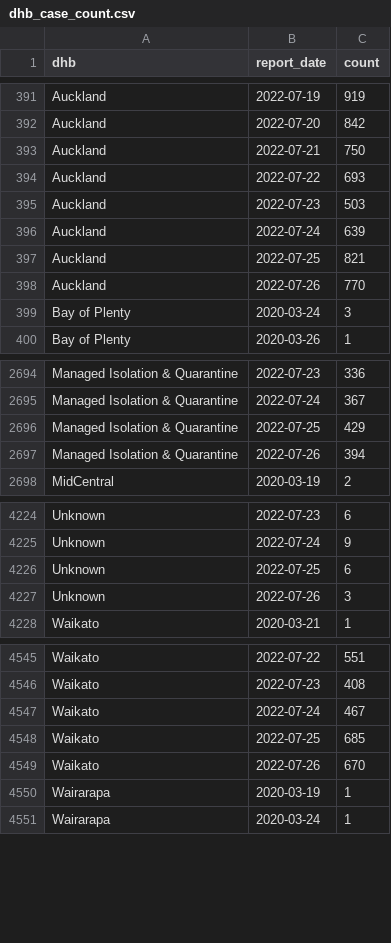
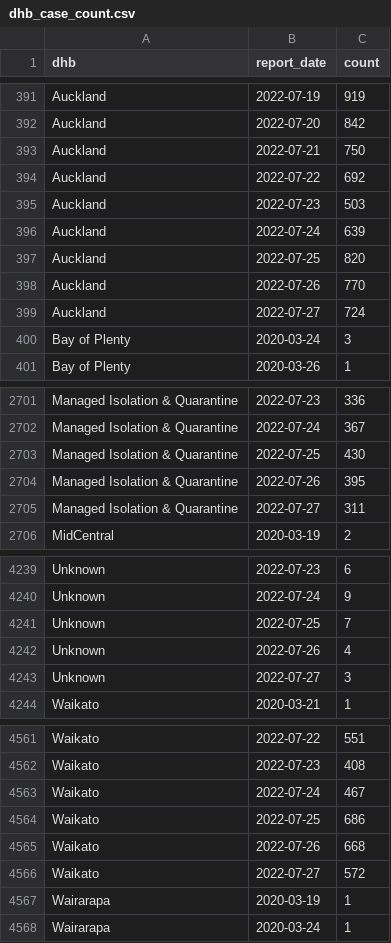
Before and after one commit to harkanwals/cdm, a CSV file: data/csvs/dhb_case_count.csv, drawn as a sheet; only a part is shown, gaps mark what is left out; the diff covers the shown part only.

```diff
--- a/data/csvs/dhb_case_count.csv
+++ b/data/csvs/dhb_case_count.csv
@@ -393,7 +393,8 @@ Auckland,2022-07-20,842
 Auckland,2022-07-21,750
-Auckland,2022-07-22,693
+Auckland,2022-07-22,692
 Auckland,2022-07-23,503
 Auckland,2022-07-24,639
-Auckland,2022-07-25,821
+Auckland,2022-07-25,820
 Auckland,2022-07-26,770
+Auckland,2022-07-27,724
 Bay of Plenty,2020-03-24,3
@@ -2695,4 +2702,5 @@ Managed Isolation & Quarantine,2022-07-23,336
 Managed Isolation & Quarantine,2022-07-24,367
-Managed Isolation & Quarantine,2022-07-25,429
-Managed Isolation & Quarantine,2022-07-26,394
+Managed Isolation & Quarantine,2022-07-25,430
+Managed Isolation & Quarantine,2022-07-26,395
+Managed Isolation & Quarantine,2022-07-27,311
 MidCentral,2020-03-19,2
@@ -4225,4 +4240,5 @@ Unknown,2022-07-23,6
 Unknown,2022-07-24,9
-Unknown,2022-07-25,6
-Unknown,2022-07-26,3
+Unknown,2022-07-25,7
+Unknown,2022-07-26,4
+Unknown,2022-07-27,3
 Waikato,2020-03-21,1
@@ -4547,4 +4563,5 @@ Waikato,2022-07-23,408
 Waikato,2022-07-24,467
-Waikato,2022-07-25,685
-Waikato,2022-07-26,670
+Waikato,2022-07-25,686
+Waikato,2022-07-26,668
+Waikato,2022-07-27,572
 Wairarapa,2020-03-19,1
```
Also changed, not shown: 16 added rows and 33 edited cells elsewhere in this file, 1 other file.
